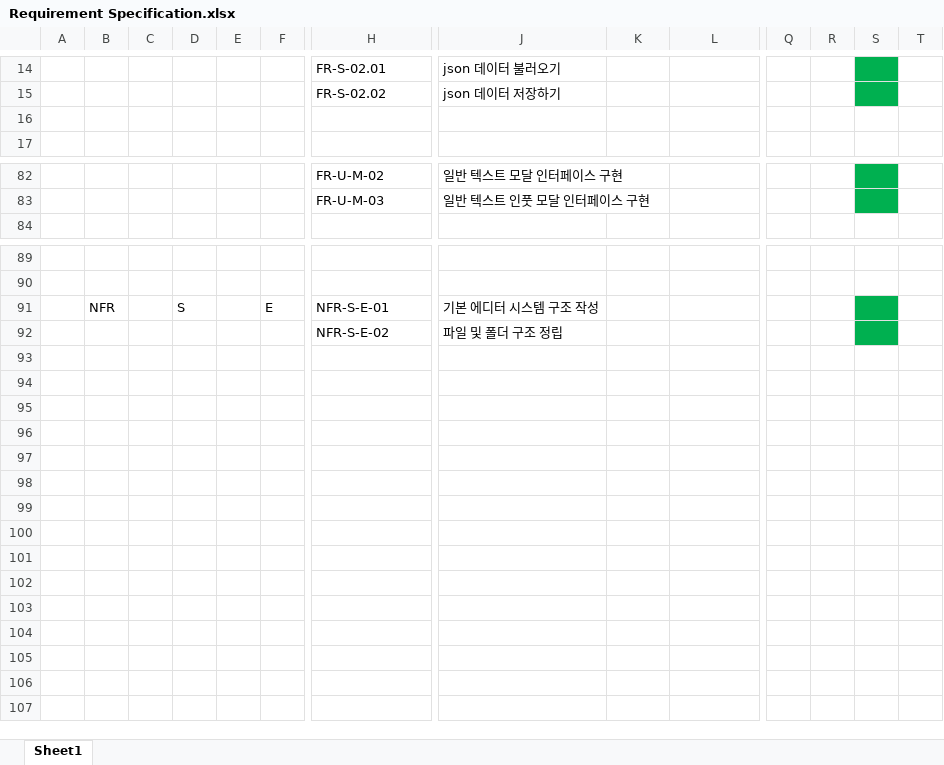
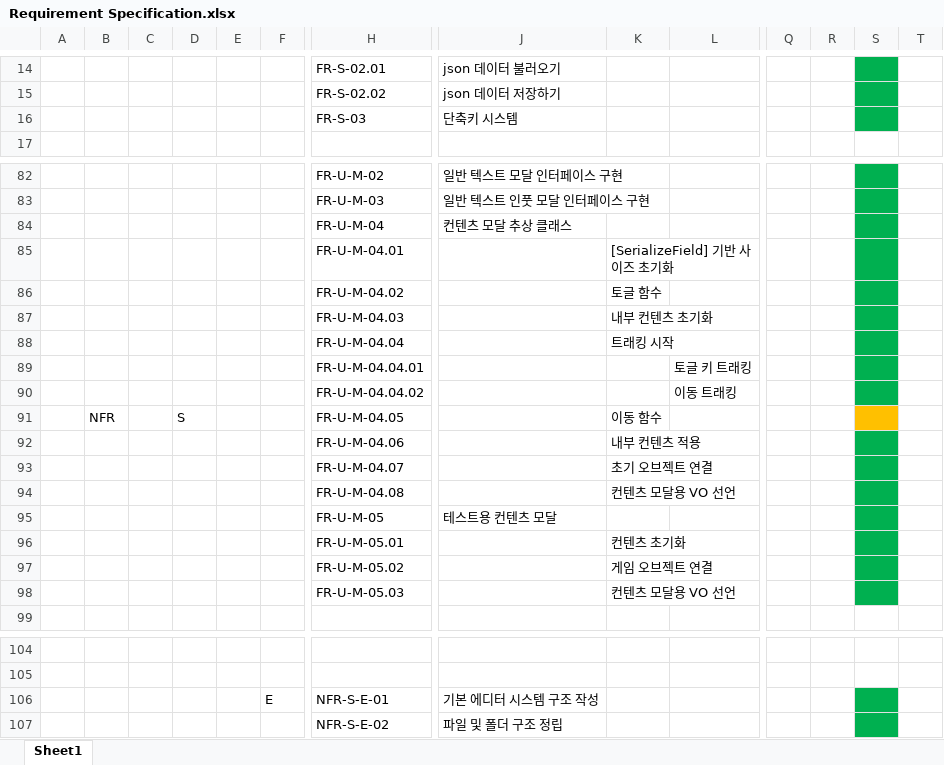
Before and after one commit to VanSubstance/To-the-North, an Excel workbook: documents/Requirement Specification.xlsx, sheet Sheet1, drawn as a sheet; only a part is shown, gaps mark what is left out; values as stored, in another font and other column widths than the file's, no borders; addresses are those after the commit; rows hold the shown columns only; the diff covers the shown part only; the diff names each change by its address in the sheet, - before the commit and + after, or states it on an @@ line.

```diff
--- a/documents/Requirement Specification.xlsx (sheet Sheet1)
+++ b/documents/Requirement Specification.xlsx (sheet Sheet1)
-row 16: (empty)
+row 16:  |  |  |  |  |  | FR-S-03 | 단축키 시스템
-S16 fill: none
+S16 fill: #00B050
+row 84:  |  |  |  |  |  | FR-U-M-04 | 컨텐츠 모달 추상 클래스
+row 85:  |  |  |  |  |  | FR-U-M-04.01 |  | [SerializeField] 기반 사이즈 초기화
+row 86:  |  |  |  |  |  | FR-U-M-04.02 |  | 토글 함수
+row 87:  |  |  |  |  |  | FR-U-M-04.03 |  | 내부 컨텐츠 초기화
+row 88:  |  |  |  |  |  | FR-U-M-04.04 |  | 트래킹 시작
+row 89:  |  |  |  |  |  | FR-U-M-04.04.01 |  |  | 토글 키 트래킹
+row 90:  |  |  |  |  |  | FR-U-M-04.04.02 |  |  | 이동 트래킹
+row 91:  | NFR |  | S |  |  | FR-U-M-04.05 |  | 이동 함수
+row 92:  |  |  |  |  |  | FR-U-M-04.06 |  | 내부 컨텐츠 적용
+row 93:  |  |  |  |  |  | FR-U-M-04.07 |  | 초기 오브젝트 연결
+row 94:  |  |  |  |  |  | FR-U-M-04.08 |  | 컨텐츠 모달용 VO 선언
+row 95:  |  |  |  |  |  | FR-U-M-05 | 테스트용 컨텐츠 모달
+row 96:  |  |  |  |  |  | FR-U-M-05.01 |  | 컨텐츠 초기화
+row 97:  |  |  |  |  |  | FR-U-M-05.02 |  | 게임 오브젝트 연결
+row 98:  |  |  |  |  |  | FR-U-M-05.03 |  | 컨텐츠 모달용 VO 선언
-B106: NFR
+B106: (empty)
-D106: S
+D106: (empty)
```
Also changed, not shown: cell formats elsewhere in this sheet, 4 other files.
